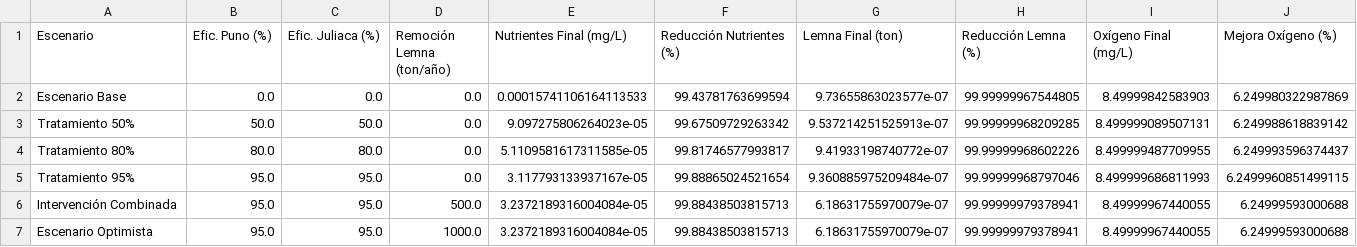
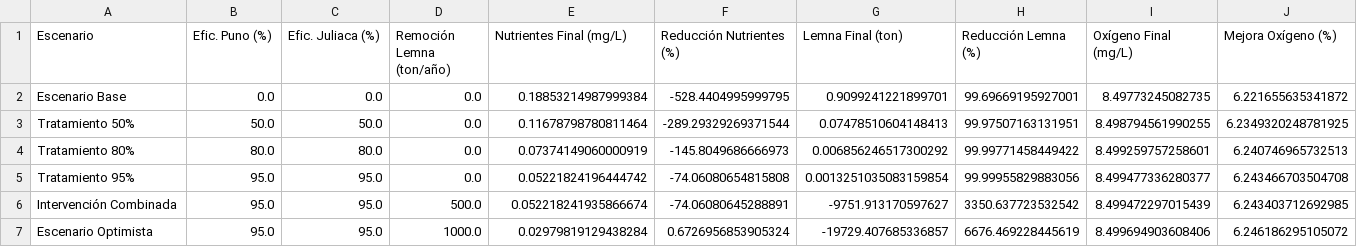
Before and after one commit to Alexssbs/Modelamiento_Lago_Titikaka, a CSV file: resultados/comparativa_escenarios.csv, drawn as a sheet.

```diff
--- a/resultados/comparativa_escenarios.csv
+++ b/resultados/comparativa_escenarios.csv
@@ -1,7 +1,7 @@
 Escenario,Efic. Puno (%),Efic. Juliaca (%),Remoción Lemna (ton/año),Nutrientes Final (mg/L),Reducción Nutrientes (%),Lemna Final (ton),Reducción Lemna (%),Oxígeno Final (mg/L),Mejora Oxígeno (%)
-Escenario Base,0.0,0.0,0.0,0.00015741106164113533,99.43781763699594,9.73655863023577e-07,99.99999967544805,8.49999842583903,6.249980322987869
-Tratamiento 50%,50.0,50.0,0.0,9.097275806264023e-05,99.67509729263342,9.537214251525913e-07,99.99999968209285,8.499999089507131,6.249988618839142
-Tratamiento 80%,80.0,80.0,0.0,5.1109581617311585e-05,99.81746577993817,9.41933198740772e-07,99.99999968602226,8.499999487709955,6.249993596374437
-Tratamiento 95%,95.0,95.0,0.0,3.117793133937167e-05,99.88865024521654,9.360885975209484e-07,99.99999968797046,8.499999686811993,6.2499960851499115
-Intervención Combinada,95.0,95.0,500.0,3.2372189316004084e-05,99.88438503815713,6.18631755970079e-07,99.99999979378941,8.49999967440055,6.24999593000688
-Escenario Optimista,95.0,95.0,1000.0,3.2372189316004084e-05,99.88438503815713,6.18631755970079e-07,99.99999979378941,8.49999967440055,6.24999593000688
+Escenario Base,0.0,0.0,0.0,0.18853214987999384,-528.4404995999795,0.9099241221899701,99.69669195927001,8.49773245082735,6.221655635341872
+Tratamiento 50%,50.0,50.0,0.0,0.11678798780811464,-289.29329269371544,0.07478510604148413,99.97507163131951,8.498794561990255,6.2349320248781925
+Tratamiento 80%,80.0,80.0,0.0,0.07374149060000919,-145.8049686666973,0.006856246517300292,99.99771458449422,8.499259757258601,6.240746965732513
+Tratamiento 95%,95.0,95.0,0.0,0.05221824196444742,-74.06080654815808,0.0013251035083159854,99.99955829883056,8.499477336280377,6.243466703504708
+Intervención Combinada,95.0,95.0,500.0,0.052218241935866674,-74.06080645288891,-9751.913170597627,3350.637723532542,8.499472297015439,6.243403712692985
+Escenario Optimista,95.0,95.0,1000.0,0.02979819129438284,0.6726956853905324,-19729.407685336857,6676.469228445619,8.499694903608406,6.246186295105072
```
Also changed, not shown: resultados/serie_lemna.csv, resultados/serie_nutrientes.csv, 8 other files.
